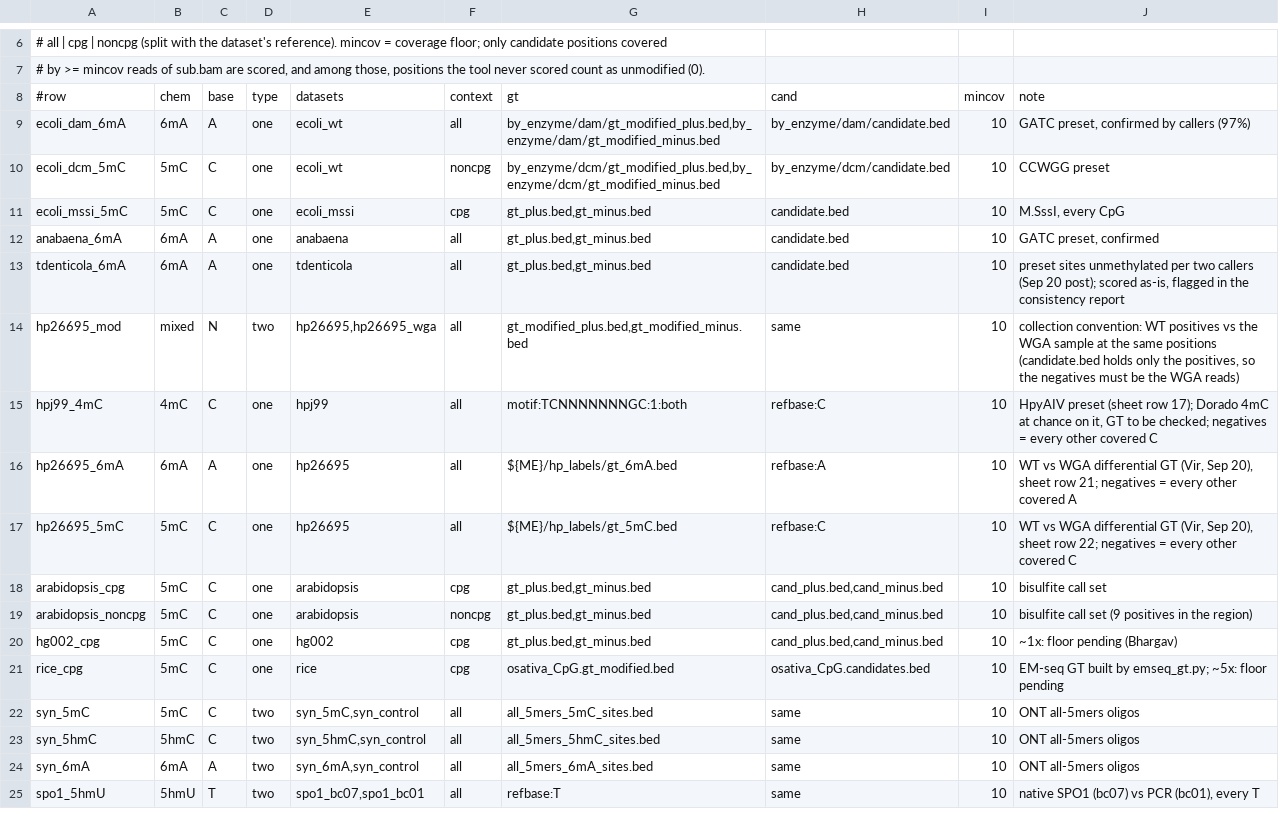
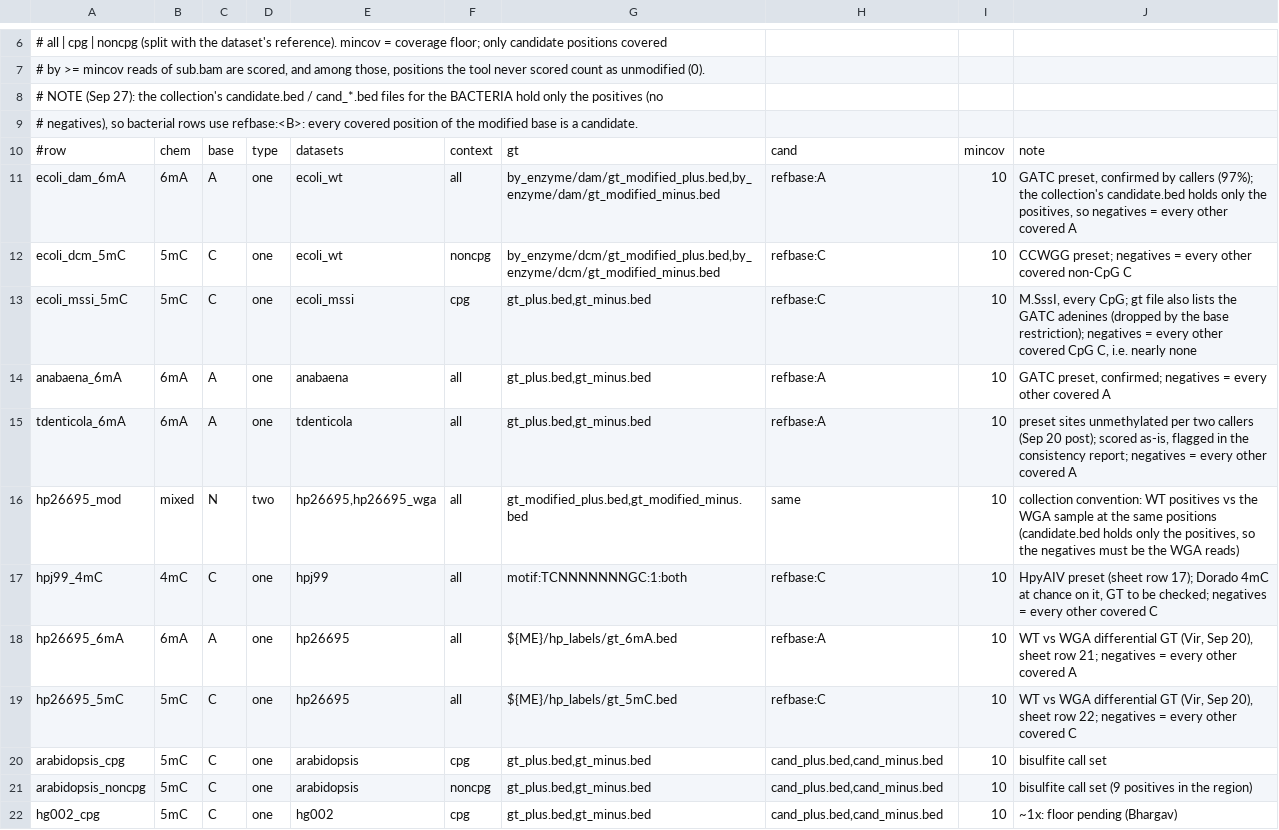
Before and after one commit to virsgandhi20/Nanopore-Modification, a TSV file: scripts/benchmark/matrix/rows.tsv, drawn as a sheet; only a part is shown, gaps mark what is left out; the shorter side is filled out with more unchanged rows.

```diff
--- a/scripts/benchmark/matrix/rows.tsv
+++ b/scripts/benchmark/matrix/rows.tsv
@@ -7,8 +7,10 @@
 # by >= mincov reads of sub.bam are scored, and among those, positions the tool never scored count as unmodified (0).
+# NOTE (Sep 27): the collection's candidate.bed / cand_*.bed files for the BACTERIA hold only the positives (no
+# negatives), so bacterial rows use refbase:<B>: every covered position of the modified base is a candidate.
 #row	chem	base	type	datasets	context	gt	cand	mincov	note
-ecoli_dam_6mA	6mA	A	one	ecoli_wt	all	by_enzyme/dam/gt_modified_plus.bed,by_enzyme/dam/gt_modified_minus.bed	by_enzyme/dam/candidate.bed	10	GATC preset, confirmed by callers (97%)
-ecoli_dcm_5mC	5mC	C	one	ecoli_wt	noncpg	by_enzyme/dcm/gt_modified_plus.bed,by_enzyme/dcm/gt_modified_minus.bed	by_enzyme/dcm/candidate.bed	10	CCWGG preset
-ecoli_mssi_5mC	5mC	C	one	ecoli_mssi	cpg	gt_plus.bed,gt_minus.bed	candidate.bed	10	M.SssI, every CpG
-anabaena_6mA	6mA	A	one	anabaena	all	gt_plus.bed,gt_minus.bed	candidate.bed	10	GATC preset, confirmed
-tdenticola_6mA	6mA	A	one	tdenticola	all	gt_plus.bed,gt_minus.bed	candidate.bed	10	preset sites unmethylated per two callers (Sep 20 post); scored as-is, flagged in the consistency report
+ecoli_dam_6mA	6mA	A	one	ecoli_wt	all	by_enzyme/dam/gt_modified_plus.bed,by_enzyme/dam/gt_modified_minus.bed	refbase:A	10	GATC preset, confirmed by callers (97%); the collection's candidate.bed holds only the positives, so negatives = every other covered A
+ecoli_dcm_5mC	5mC	C	one	ecoli_wt	noncpg	by_enzyme/dcm/gt_modified_plus.bed,by_enzyme/dcm/gt_modified_minus.bed	refbase:C	10	CCWGG preset; negatives = every other covered non-CpG C
+ecoli_mssi_5mC	5mC	C	one	ecoli_mssi	cpg	gt_plus.bed,gt_minus.bed	refbase:C	10	M.SssI, every CpG; gt file also lists the GATC adenines (dropped by the base restriction); negatives = every other covered CpG C, i.e. nearly none
+anabaena_6mA	6mA	A	one	anabaena	all	gt_plus.bed,gt_minus.bed	refbase:A	10	GATC preset, confirmed; negatives = every other covered A
+tdenticola_6mA	6mA	A	one	tdenticola	all	gt_plus.bed,gt_minus.bed	refbase:A	10	preset sites unmethylated per two callers (Sep 20 post); scored as-is, flagged in the consistency report; negatives = every other covered A
 hp26695_mod	mixed	N	two	hp26695,hp26695_wga	all	gt_modified_plus.bed,gt_modified_minus.bed	same	10	collection convention: WT positives vs the WGA sample at the same positions (candidate.bed holds only the positives, so the negatives must be the WGA reads)
```
